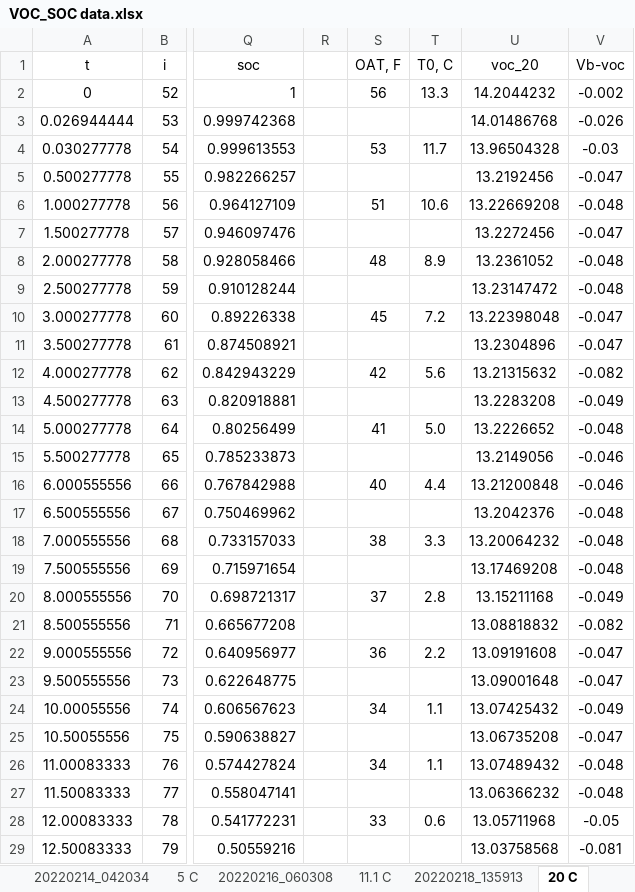
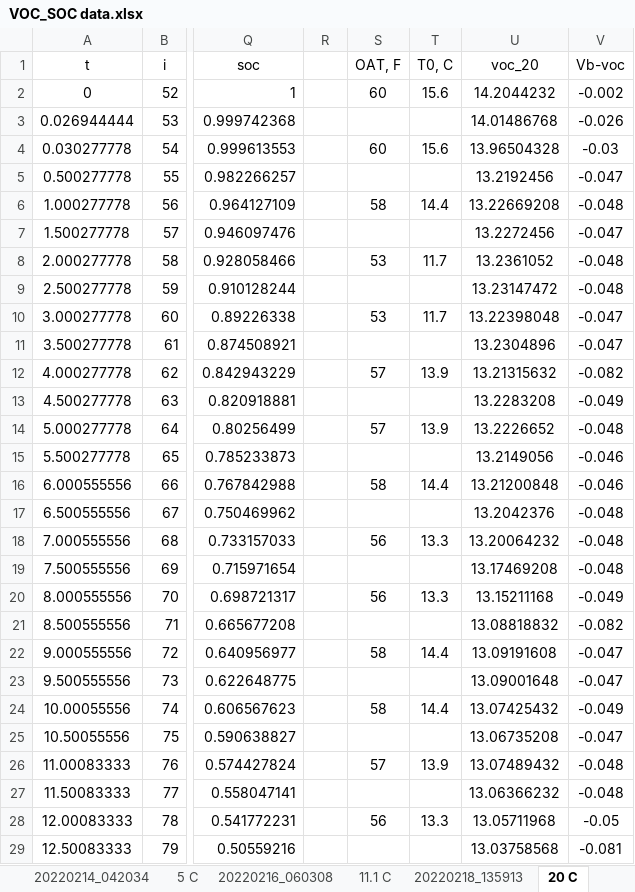
Before and after one commit to davegutz/myStateOfCharge, an Excel workbook: SOC_Photon/dataReduction/VOC_SOC data.xlsx, sheet 20 C, drawn as a sheet; only a part is shown, gaps mark what is left out; values as stored, in another font and other column widths than the file's, no borders; charts and pictures not drawn; the diff covers the shown part only; the diff names each change by its address in the sheet, - before the commit and + after, or states it on an @@ line.

```diff
--- a/SOC_Photon/dataReduction/VOC_SOC data.xlsx (sheet 20 C)
+++ b/SOC_Photon/dataReduction/VOC_SOC data.xlsx (sheet 20 C)
-S2 (OAT, F): 56
+S2 (OAT, F): 60
-T2 (T0, C): 13.3
+T2 (T0, C): 15.6
-S4 (OAT, F): 53
+S4 (OAT, F): 60
-T4 (T0, C): 11.7
+T4 (T0, C): 15.6
-S6 (OAT, F): 51
+S6 (OAT, F): 58
-T6 (T0, C): 10.6
+T6 (T0, C): 14.4
-S8 (OAT, F): 48
+S8 (OAT, F): 53
-T8 (T0, C): 8.9
+T8 (T0, C): 11.7
-S10 (OAT, F): 45
+S10 (OAT, F): 53
-T10 (T0, C): 7.2
+T10 (T0, C): 11.7
-S12 (OAT, F): 42
+S12 (OAT, F): 57
-T12 (T0, C): 5.6
+T12 (T0, C): 13.9
-S14 (OAT, F): 41
+S14 (OAT, F): 57
-T14 (T0, C): 5.0
+T14 (T0, C): 13.9
-S16 (OAT, F): 40
+S16 (OAT, F): 58
-T16 (T0, C): 4.4
+T16 (T0, C): 14.4
-S18 (OAT, F): 38
+S18 (OAT, F): 56
-T18 (T0, C): 3.3
+T18 (T0, C): 13.3
-S20 (OAT, F): 37
+S20 (OAT, F): 56
-T20 (T0, C): 2.8
+T20 (T0, C): 13.3
-S22 (OAT, F): 36
+S22 (OAT, F): 58
-T22 (T0, C): 2.2
+T22 (T0, C): 14.4
-S24 (OAT, F): 34
+S24 (OAT, F): 58
-T24 (T0, C): 1.1
+T24 (T0, C): 14.4
-S26 (OAT, F): 34
+S26 (OAT, F): 57
-T26 (T0, C): 1.1
+T26 (T0, C): 13.9
-S28 (OAT, F): 33
+S28 (OAT, F): 56
-T28 (T0, C): 0.6
+T28 (T0, C): 13.3
```
Also changed, not shown: 20 edited cells elsewhere in this sheet, sheet 5 C, sheet q_capacity, other sheet tabs, formulas that keep their value, charts or pictures.
